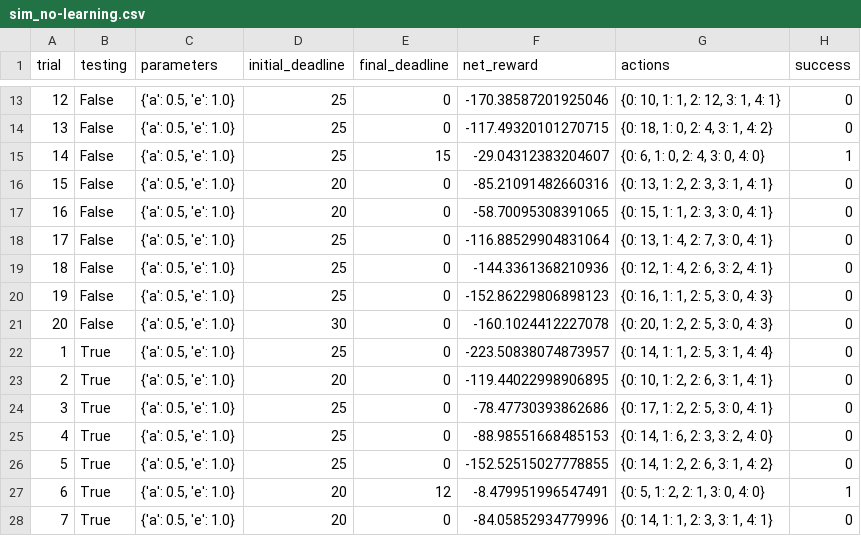
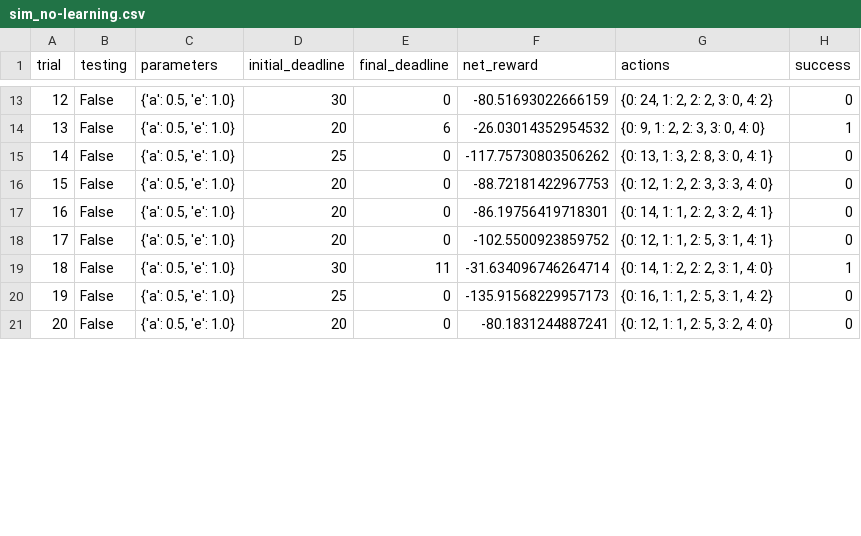
Before and after one commit to ystyleb/smartcab, a CSV file: logs/sim_no-learning.csv, drawn as a sheet; only a part is shown, gaps mark what is left out; removed rows and columns are numbered as before the commit, all else as after; the diff covers the shown part only; the diff names each change by its address in the sheet, - before the commit and + after, or states it on an @@ line.

```diff
--- a/logs/sim_no-learning.csv
+++ b/logs/sim_no-learning.csv
-D13 (initial_deadline): 25
+D13 (initial_deadline): 30
-F13 (net_reward): -170.38587201925046
+F13 (net_reward): -80.51693022666159
-G13 (actions): {0: 10, 1: 1, 2: 12, 3: 1, 4: 1}
+G13 (actions): {0: 24, 1: 2, 2: 2, 3: 0, 4: 2}
+row 14: 13 | False | {'a': 0.5, 'e': 1.0} | 20 | 6 | -26.03014352954532 | {0: 9, 1: 2, 2: 3, 3: 0, 4: 0} | 1
@@ column A (trial) renumbered between rows 15 and 22 @@
-F15 (net_reward): -117.49320101270715
+F15 (net_reward): -117.75730803506262
-G15 (actions): {0: 18, 1: 0, 2: 4, 3: 1, 4: 2}
+G15 (actions): {0: 13, 1: 3, 2: 8, 3: 0, 4: 1}
-row 15: 14 | False | {'a': 0.5, 'e': 1.0} | 25 | 15 | -29.04312383204607 | {0: 6, 1: 0, 2: 4, 3: 0, 4: 0} | 1
-F16 (net_reward): -85.21091482660316
+F16 (net_reward): -88.72181422967753
-G16 (actions): {0: 13, 1: 2, 2: 3, 3: 1, 4: 1}
+G16 (actions): {0: 12, 1: 2, 2: 3, 3: 3, 4: 0}
-F17 (net_reward): -58.70095308391065
+F17 (net_reward): -86.19756419718301
-G17 (actions): {0: 15, 1: 1, 2: 3, 3: 0, 4: 1}
+G17 (actions): {0: 14, 1: 1, 2: 2, 3: 2, 4: 1}
-D18 (initial_deadline): 25
+D18 (initial_deadline): 20
-F18 (net_reward): -116.88529904831064
+F18 (net_reward): -102.5500923859752
-G18 (actions): {0: 13, 1: 4, 2: 7, 3: 0, 4: 1}
+G18 (actions): {0: 12, 1: 1, 2: 5, 3: 1, 4: 1}
-D19 (initial_deadline): 25
+D19 (initial_deadline): 30
-E19 (final_deadline): 0
+E19 (final_deadline): 11
-F19 (net_reward): -144.3361368210936
+F19 (net_reward): -31.634096746264714
-G19 (actions): {0: 12, 1: 4, 2: 6, 3: 2, 4: 1}
+G19 (actions): {0: 14, 1: 2, 2: 2, 3: 1, 4: 0}
-H19 (success): 0
+H19 (success): 1
-F20 (net_reward): -152.86229806898123
+F20 (net_reward): -135.91568229957173
-G20 (actions): {0: 16, 1: 1, 2: 5, 3: 0, 4: 3}
+G20 (actions): {0: 16, 1: 1, 2: 5, 3: 1, 4: 2}
-D21 (initial_deadline): 30
+D21 (initial_deadline): 20
-F21 (net_reward): -160.1024412227078
+F21 (net_reward): -80.1831244887241
-G21 (actions): {0: 20, 1: 2, 2: 5, 3: 0, 4: 3}
+G21 (actions): {0: 12, 1: 1, 2: 5, 3: 2, 4: 0}
-row 22: 1 | True | {'a': 0.5, 'e': 1.0} | 25 | 0 | -223.50838074873957 | {0: 14, 1: 1, 2: 5, 3: 1, 4: 4} | 0
-row 23: 2 | True | {'a': 0.5, 'e': 1.0} | 20 | 0 | -119.44022998906895 | {0: 10, 1: 2, 2: 6, 3: 1, 4: 1} | 0
-row 24: 3 | True | {'a': 0.5, 'e': 1.0} | 25 | 0 | -78.47730393862686 | {0: 17, 1: 2, 2: 5, 3: 0, 4: 1} | 0
-row 25: 4 | True | {'a': 0.5, 'e': 1.0} | 25 | 0 | -88.98551668485153 | {0: 14, 1: 6, 2: 3, 3: 2, 4: 0} | 0
-row 26: 5 | True | {'a': 0.5, 'e': 1.0} | 25 | 0 | -152.52515027778855 | {0: 14, 1: 2, 2: 6, 3: 1, 4: 2} | 0
-row 27: 6 | True | {'a': 0.5, 'e': 1.0} | 20 | 12 | -8.479951996547491 | {0: 5, 1: 2, 2: 1, 3: 0, 4: 0} | 1
-row 28: 7 | True | {'a': 0.5, 'e': 1.0} | 20 | 0 | -84.05852934779996 | {0: 14, 1: 1, 2: 3, 3: 1, 4: 1} | 0
```
Also changed, not shown: 2 removed rows and 33 edited cells elsewhere in this file, 3 other files.
